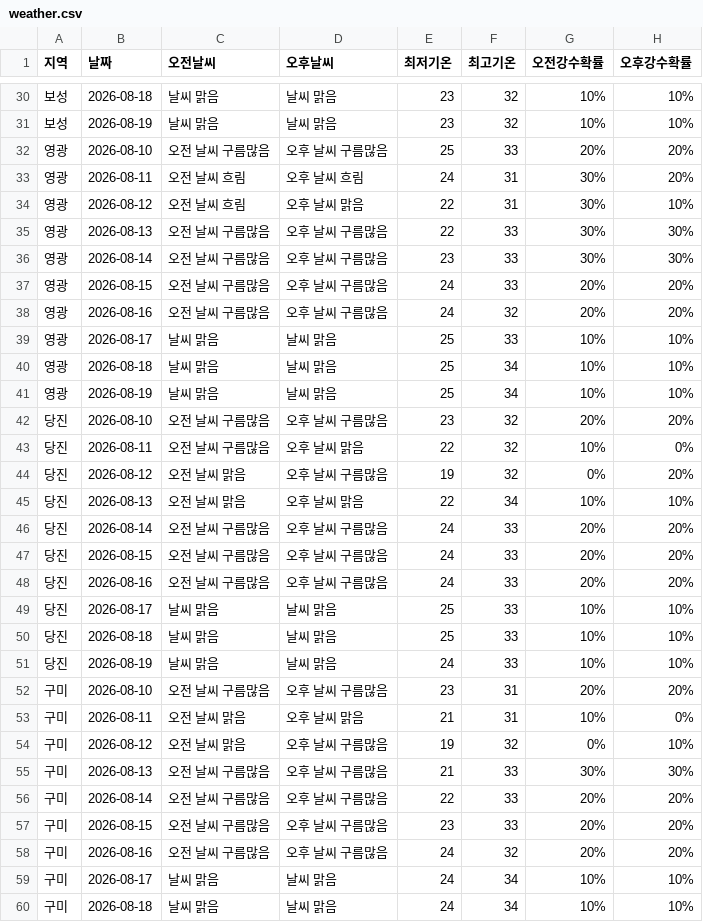
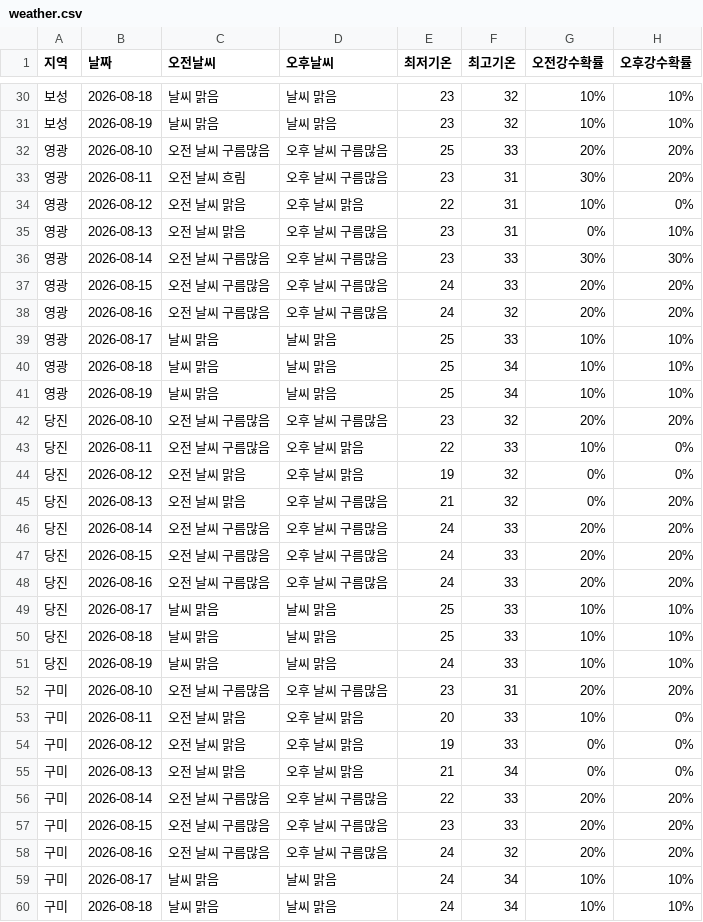
Before and after one commit to wngml7055/potato-times, a CSV file: data/weather.csv, drawn as a sheet; only a part is shown, gaps mark what is left out; the diff covers the shown part only.

```diff
--- a/data/weather.csv
+++ b/data/weather.csv
@@ -32,5 +32,5 @@
 영광,2026-08-10,오전 날씨 구름많음,오후 날씨 구름많음,25,33,20%,20%
-영광,2026-08-11,오전 날씨 흐림,오후 날씨 흐림,24,31,30%,20%
-영광,2026-08-12,오전 날씨 흐림,오후 날씨 맑음,22,31,30%,10%
-영광,2026-08-13,오전 날씨 구름많음,오후 날씨 구름많음,22,33,30%,30%
+영광,2026-08-11,오전 날씨 흐림,오후 날씨 구름많음,23,31,30%,20%
+영광,2026-08-12,오전 날씨 맑음,오후 날씨 맑음,22,31,10%,0%
+영광,2026-08-13,오전 날씨 맑음,오후 날씨 구름많음,23,31,0%,10%
 영광,2026-08-14,오전 날씨 구름많음,오후 날씨 구름많음,23,33,30%,30%
@@ -42,5 +42,5 @@
 당진,2026-08-10,오전 날씨 구름많음,오후 날씨 구름많음,23,32,20%,20%
-당진,2026-08-11,오전 날씨 구름많음,오후 날씨 맑음,22,32,10%,0%
-당진,2026-08-12,오전 날씨 맑음,오후 날씨 구름많음,19,32,0%,20%
-당진,2026-08-13,오전 날씨 맑음,오후 날씨 맑음,22,34,10%,10%
+당진,2026-08-11,오전 날씨 구름많음,오후 날씨 맑음,22,33,10%,0%
+당진,2026-08-12,오전 날씨 맑음,오후 날씨 맑음,19,32,0%,0%
+당진,2026-08-13,오전 날씨 맑음,오후 날씨 구름많음,21,32,0%,20%
 당진,2026-08-14,오전 날씨 구름많음,오후 날씨 구름많음,24,33,20%,20%
@@ -52,5 +52,5 @@
 구미,2026-08-10,오전 날씨 구름많음,오후 날씨 구름많음,23,31,20%,20%
-구미,2026-08-11,오전 날씨 맑음,오후 날씨 맑음,21,31,10%,0%
-구미,2026-08-12,오전 날씨 맑음,오후 날씨 구름많음,19,32,0%,10%
-구미,2026-08-13,오전 날씨 구름많음,오후 날씨 구름많음,21,33,30%,30%
+구미,2026-08-11,오전 날씨 맑음,오후 날씨 맑음,20,33,10%,0%
+구미,2026-08-12,오전 날씨 맑음,오후 날씨 맑음,19,33,0%,0%
+구미,2026-08-13,오전 날씨 맑음,오후 날씨 맑음,21,34,0%,0%
 구미,2026-08-14,오전 날씨 구름많음,오후 날씨 구름많음,22,33,20%,20%
```
Also changed, not shown: 1 added row, 1 removed row and 30 edited cells elsewhere in this file.
